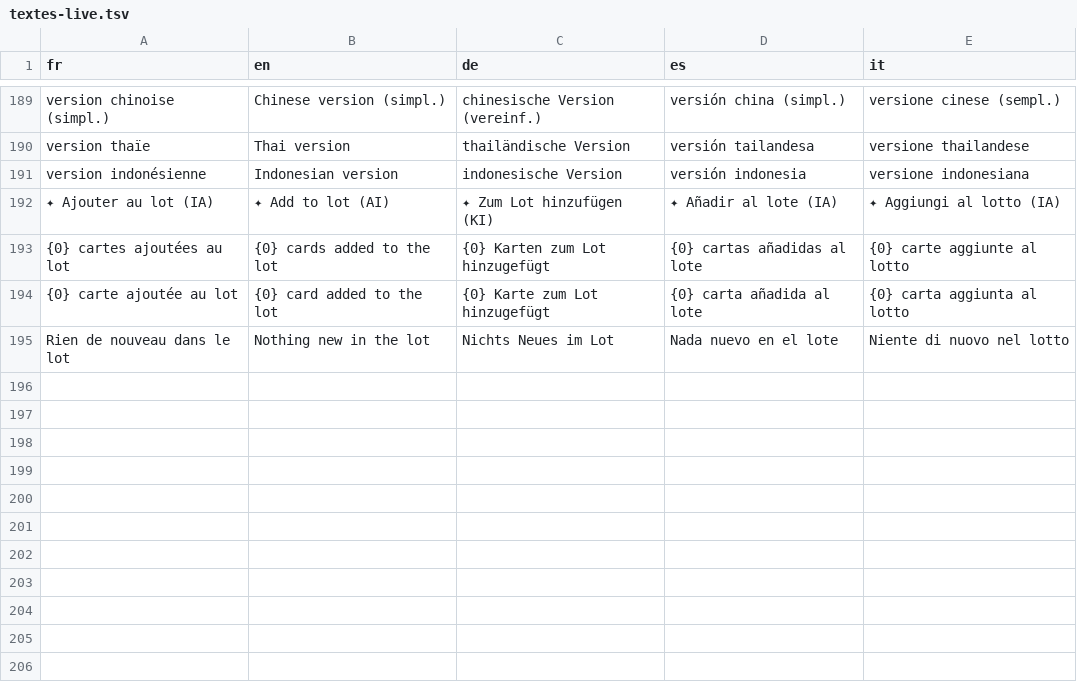
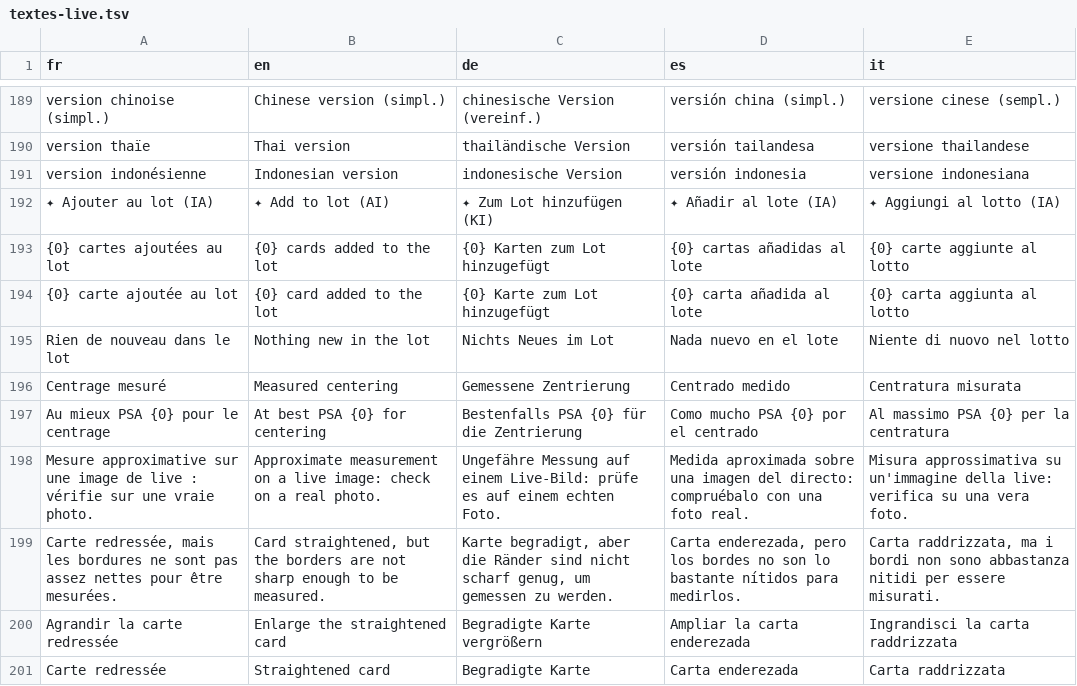
Before and after one commit to blevdosmiles/callit, a TSV file: i18n/textes-live.tsv, drawn as a sheet; only a part is shown, gaps mark what is left out.

```diff
--- a/i18n/textes-live.tsv
+++ b/i18n/textes-live.tsv
@@ -195 +195,7 @@ version indonésienne	Indonesian version	indonesische Version	versión indonesia
 Rien de nouveau dans le lot	Nothing new in the lot	Nichts Neues im Lot	Nada nuevo en el lote	Niente di nuovo nel lotto
+Centrage mesuré	Measured centering	Gemessene Zentrierung	Centrado medido	Centratura misurata
+Au mieux PSA {0} pour le centrage	At best PSA {0} for centering	Bestenfalls PSA {0} für die Zentrierung	Como mucho PSA {0} por el centrado	Al massimo PSA {0} per la centratura
+Mesure approximative sur une image de live : vérifie sur une vraie photo.	Approximate measurement on a live image: check on a real photo.	Ungefähre Messung auf einem Live-Bild: prüfe es auf einem echten Foto.	Medida aproximada sobre una imagen del directo: compruébalo con una foto real.	Misura approssimativa su un'immagine della live: verifica su una vera foto.
+Carte redressée, mais les bordures ne sont pas assez nettes pour être mesurées.	Card straightened, but the borders are not sharp enough to be measured.	Karte begradigt, aber die Ränder sind nicht scharf genug, um gemessen zu werden.	Carta enderezada, pero los bordes no son lo bastante nítidos para medirlos.	Carta raddrizzata, ma i bordi non sono abbastanza nitidi per essere misurati.
+Agrandir la carte redressée	Enlarge the straightened card	Begradigte Karte vergrößern	Ampliar la carta enderezada	Ingrandisci la carta raddrizzata
+Carte redressée	Straightened card	Begradigte Karte	Carta enderezada	Carta raddrizzata
```
Also changed, not shown: 7 other files.
